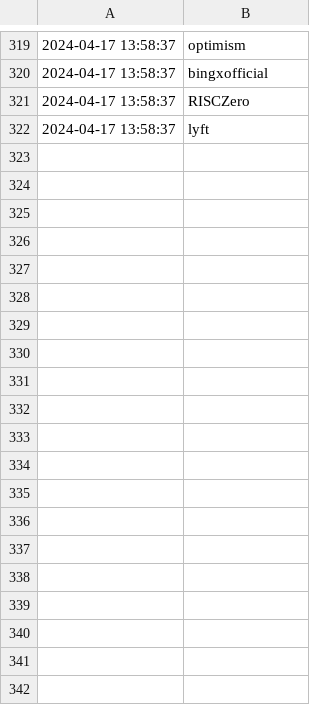
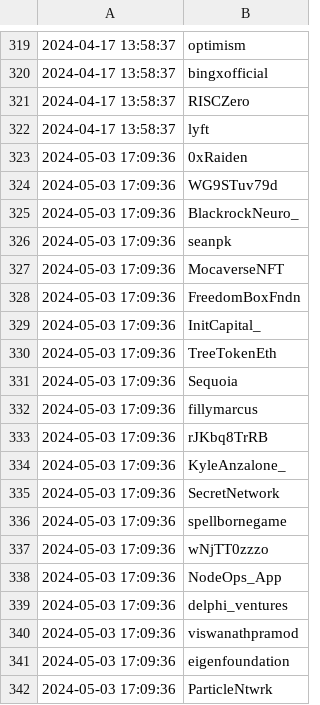
Before and after one commit to jakedwyer/followingfeed, a CSV file: output/pbartstephens/incremental_updates.csv, drawn as a sheet; only a part is shown, gaps mark what is left out; the diff covers the shown part only; the diff names each change by its address in the sheet, - before the commit and + after, or states it on an @@ line.

```diff
--- a/output/pbartstephens/incremental_updates.csv
+++ b/output/pbartstephens/incremental_updates.csv
+row 323: 2024-05-03 17:09:36 | 0xRaiden
+row 324: 2024-05-03 17:09:36 | WG9STuv79d
+row 325: 2024-05-03 17:09:36 | BlackrockNeuro_
+row 326: 2024-05-03 17:09:36 | seanpk
+row 327: 2024-05-03 17:09:36 | MocaverseNFT
+row 328: 2024-05-03 17:09:36 | FreedomBoxFndn
+row 329: 2024-05-03 17:09:36 | InitCapital_
+row 330: 2024-05-03 17:09:36 | TreeTokenEth
+row 331: 2024-05-03 17:09:36 | Sequoia
+row 332: 2024-05-03 17:09:36 | fillymarcus
+row 333: 2024-05-03 17:09:36 | rJKbq8TrRB
+row 334: 2024-05-03 17:09:36 | KyleAnzalone_
+row 335: 2024-05-03 17:09:36 | SecretNetwork
+row 336: 2024-05-03 17:09:36 | spellbornegame
+row 337: 2024-05-03 17:09:36 | wNjTT0zzzo
+row 338: 2024-05-03 17:09:36 | NodeOps_App
+row 339: 2024-05-03 17:09:36 | delphi_ventures
+row 340: 2024-05-03 17:09:36 | viswanathpramod
+row 341: 2024-05-03 17:09:36 | eigenfoundation
+row 342: 2024-05-03 17:09:36 | ParticleNtwrk
```
Also changed, not shown: 62 added rows elsewhere in this file, output/bneiluj/incremental_updates.csv, output/chainyoda/incremental_updates.csv, 42 other files.
